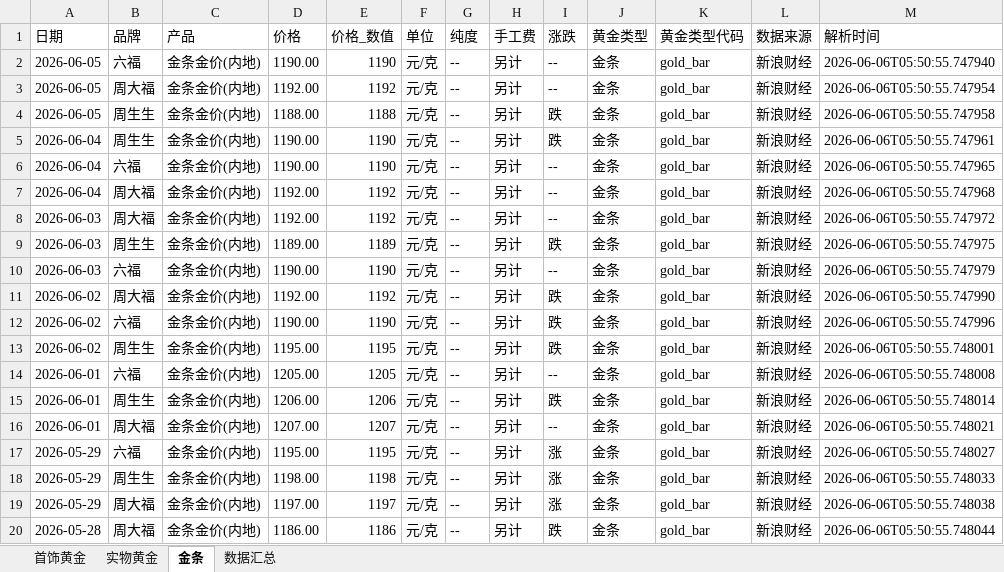
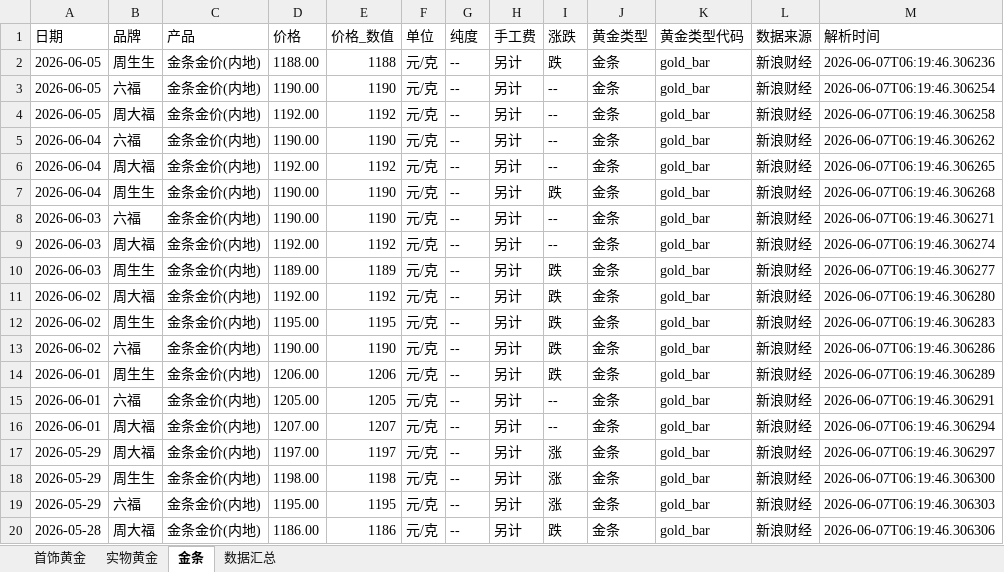
Before and after one commit to chengazhen/python-gold, an Excel workbook: combined_gold_data.xlsx, sheet 金条, drawn as a sheet; only a part is shown; values as stored, in another font and other column widths than the file's, no borders; removed rows and columns are numbered as before the commit, all else as after; the diff covers the shown part only; the diff names each change by its address in the sheet, - before the commit and + after, or states it on an @@ line.

```diff
--- a/combined_gold_data.xlsx (sheet 金条)
+++ b/combined_gold_data.xlsx (sheet 金条)
+row 2: 2026-06-05 | 周生生 | 金条金价(内地) | 1188.00 | 1188 | 元/克 | -- | 另计 | 跌 | 金条 | gold_bar | 新浪财经 | 2026-06-07T06:19:46.306236
-M3 (解析时间): 2026-06-06T05:50:55.747940
+M3 (解析时间): 2026-06-07T06:19:46.306254
-M4 (解析时间): 2026-06-06T05:50:55.747954
+M4 (解析时间): 2026-06-07T06:19:46.306258
-row 4: 2026-06-05 | 周生生 | 金条金价(内地) | 1188.00 | 1188 | 元/克 | -- | 另计 | 跌 | 金条 | gold_bar | 新浪财经 | 2026-06-06T05:50:55.747958
-row 5: 2026-06-04 | 周生生 | 金条金价(内地) | 1190.00 | 1190 | 元/克 | -- | 另计 | 跌 | 金条 | gold_bar | 新浪财经 | 2026-06-06T05:50:55.747961
-M5 (解析时间): 2026-06-06T05:50:55.747965
+M5 (解析时间): 2026-06-07T06:19:46.306262
-M6 (解析时间): 2026-06-06T05:50:55.747968
+M6 (解析时间): 2026-06-07T06:19:46.306265
+row 7: 2026-06-04 | 周生生 | 金条金价(内地) | 1190.00 | 1190 | 元/克 | -- | 另计 | 跌 | 金条 | gold_bar | 新浪财经 | 2026-06-07T06:19:46.306268
+row 8: 2026-06-03 | 六福 | 金条金价(内地) | 1190.00 | 1190 | 元/克 | -- | 另计 | -- | 金条 | gold_bar | 新浪财经 | 2026-06-07T06:19:46.306271
-M9 (解析时间): 2026-06-06T05:50:55.747972
+M9 (解析时间): 2026-06-07T06:19:46.306274
-M10 (解析时间): 2026-06-06T05:50:55.747975
+M10 (解析时间): 2026-06-07T06:19:46.306277
-row 10: 2026-06-03 | 六福 | 金条金价(内地) | 1190.00 | 1190 | 元/克 | -- | 另计 | -- | 金条 | gold_bar | 新浪财经 | 2026-06-06T05:50:55.747979
-M11 (解析时间): 2026-06-06T05:50:55.747990
+M11 (解析时间): 2026-06-07T06:19:46.306280
+row 12: 2026-06-02 | 周生生 | 金条金价(内地) | 1195.00 | 1195 | 元/克 | -- | 另计 | 跌 | 金条 | gold_bar | 新浪财经 | 2026-06-07T06:19:46.306283
-M13 (解析时间): 2026-06-06T05:50:55.747996
+M13 (解析时间): 2026-06-07T06:19:46.306286
-A14 (日期): 2026-06-02
+A14 (日期): 2026-06-01
-D14 (价格): 1195.00
+D14 (价格): 1206.00
-E14 (价格_数值): 1195
+E14 (价格_数值): 1206
-M14 (解析时间): 2026-06-06T05:50:55.748001
+M14 (解析时间): 2026-06-07T06:19:46.306289
-M15 (解析时间): 2026-06-06T05:50:55.748008
+M15 (解析时间): 2026-06-07T06:19:46.306291
-row 15: 2026-06-01 | 周生生 | 金条金价(内地) | 1206.00 | 1206 | 元/克 | -- | 另计 | 跌 | 金条 | gold_bar | 新浪财经 | 2026-06-06T05:50:55.748014
-M16 (解析时间): 2026-06-06T05:50:55.748021
+M16 (解析时间): 2026-06-07T06:19:46.306294
-B17 (品牌): 六福
+B17 (品牌): 周大福
-D17 (价格): 1195.00
+D17 (价格): 1197.00
-E17 (价格_数值): 1195
+E17 (价格_数值): 1197
-M17 (解析时间): 2026-06-06T05:50:55.748027
+M17 (解析时间): 2026-06-07T06:19:46.306297
-M18 (解析时间): 2026-06-06T05:50:55.748033
+M18 (解析时间): 2026-06-07T06:19:46.306300
-B19 (品牌): 周大福
+B19 (品牌): 六福
-D19 (价格): 1197.00
+D19 (价格): 1195.00
-E19 (价格_数值): 1197
+E19 (价格_数值): 1195
-M19 (解析时间): 2026-06-06T05:50:55.748038
+M19 (解析时间): 2026-06-07T06:19:46.306303
-M20 (解析时间): 2026-06-06T05:50:55.748044
+M20 (解析时间): 2026-06-07T06:19:46.306306
```
Also changed, not shown: 3 added rows, 3 removed rows and 49 edited cells elsewhere in this sheet, sheet 实物黄金, sheet 首饰黄金, sheet 数据汇总, gold_bar_latest.xlsx, jewelry_gold_latest.xlsx, 11 other files.
